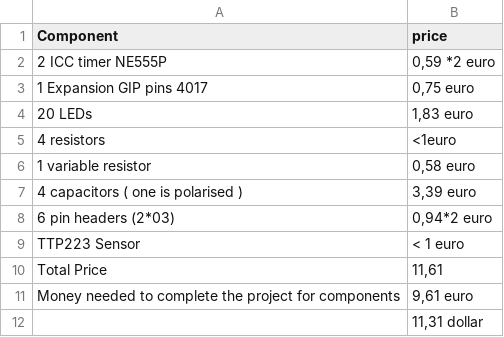
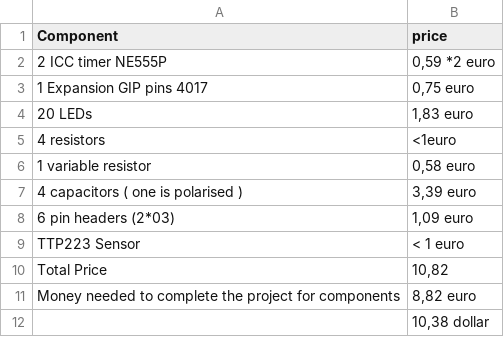
Before and after one commit to Az154za/Lampolite, a CSV file: BOM.csv, drawn as a sheet.

Commit message:
Revise BOM.csv with new prices and totals
Updated component prices and total costs in BOM.

```diff
--- a/BOM.csv
+++ b/BOM.csv
@@ -7,6 +7,6 @@ Component;price
 4 capacitors ( one is polarised );3,39 euro
-6 pin headers (2*03);0,94*2 euro
+6 pin headers (2*03);1,09 euro
 TTP223 Sensor;< 1 euro
-Total Price;11,61
-Money needed to complete the project for components ;9,61 euro
-;11,31 dollar
+Total Price;10,82
+Money needed to complete the project for components ;8,82 euro
+;10,38 dollar
```
